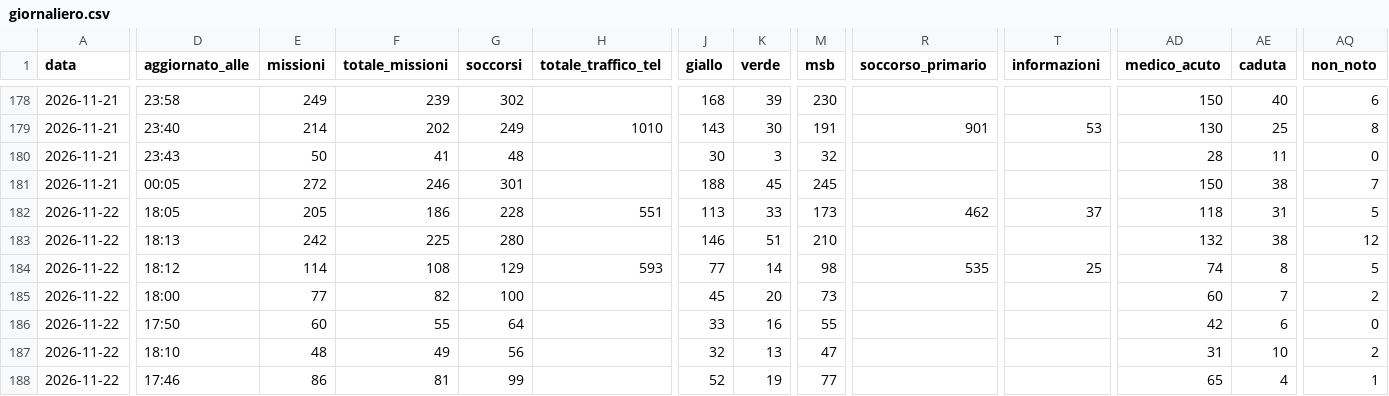
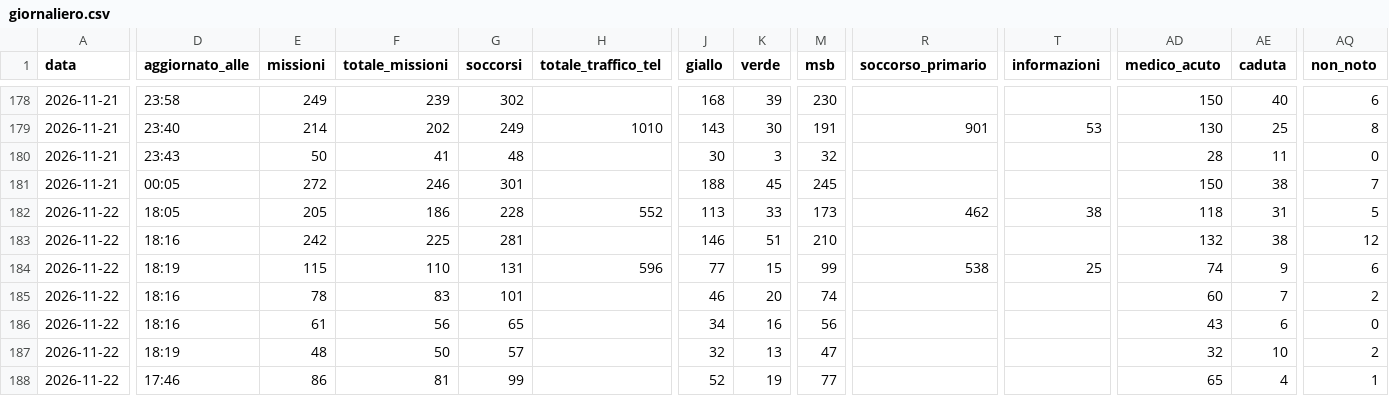
Before and after one commit to Alvarez2009-svg/4r3u1, a CSV file: data/giornaliero.csv, drawn as a sheet; only a part is shown, gaps mark what is left out; the diff covers the shown part only; the diff names each change by its address in the sheet, - before the commit and + after, or states it on an @@ line.

```diff
--- a/data/giornaliero.csv
+++ b/data/giornaliero.csv
-H182 (totale_traffico_tel): 551
+H182 (totale_traffico_tel): 552
-T182 (informazioni): 37
+T182 (informazioni): 38
-D183 (aggiornato_alle): 18:13
+D183 (aggiornato_alle): 18:16
-G183 (soccorsi): 280
+G183 (soccorsi): 281
-D184 (aggiornato_alle): 18:12
+D184 (aggiornato_alle): 18:19
-E184 (missioni): 114
+E184 (missioni): 115
-F184 (totale_missioni): 108
+F184 (totale_missioni): 110
-G184 (soccorsi): 129
+G184 (soccorsi): 131
-H184 (totale_traffico_tel): 593
+H184 (totale_traffico_tel): 596
-K184 (verde): 14
+K184 (verde): 15
-M184 (msb): 98
+M184 (msb): 99
-R184 (soccorso_primario): 535
+R184 (soccorso_primario): 538
-AE184 (caduta): 8
+AE184 (caduta): 9
-AQ184 (non_noto): 5
+AQ184 (non_noto): 6
-D185 (aggiornato_alle): 18:00
+D185 (aggiornato_alle): 18:16
-E185 (missioni): 77
+E185 (missioni): 78
-F185 (totale_missioni): 82
+F185 (totale_missioni): 83
-G185 (soccorsi): 100
+G185 (soccorsi): 101
-J185 (giallo): 45
+J185 (giallo): 46
-M185 (msb): 73
+M185 (msb): 74
-D186 (aggiornato_alle): 17:50
+D186 (aggiornato_alle): 18:16
-E186 (missioni): 60
+E186 (missioni): 61
-F186 (totale_missioni): 55
+F186 (totale_missioni): 56
-G186 (soccorsi): 64
+G186 (soccorsi): 65
-J186 (giallo): 33
+J186 (giallo): 34
-M186 (msb): 55
+M186 (msb): 56
-AD186 (medico_acuto): 42
+AD186 (medico_acuto): 43
-D187 (aggiornato_alle): 18:10
+D187 (aggiornato_alle): 18:19
-F187 (totale_missioni): 49
+F187 (totale_missioni): 50
-G187 (soccorsi): 56
+G187 (soccorsi): 57
-AD187 (medico_acuto): 31
+AD187 (medico_acuto): 32
```
Also changed, not shown: 25 edited cells elsewhere in this file, 2 other files.
